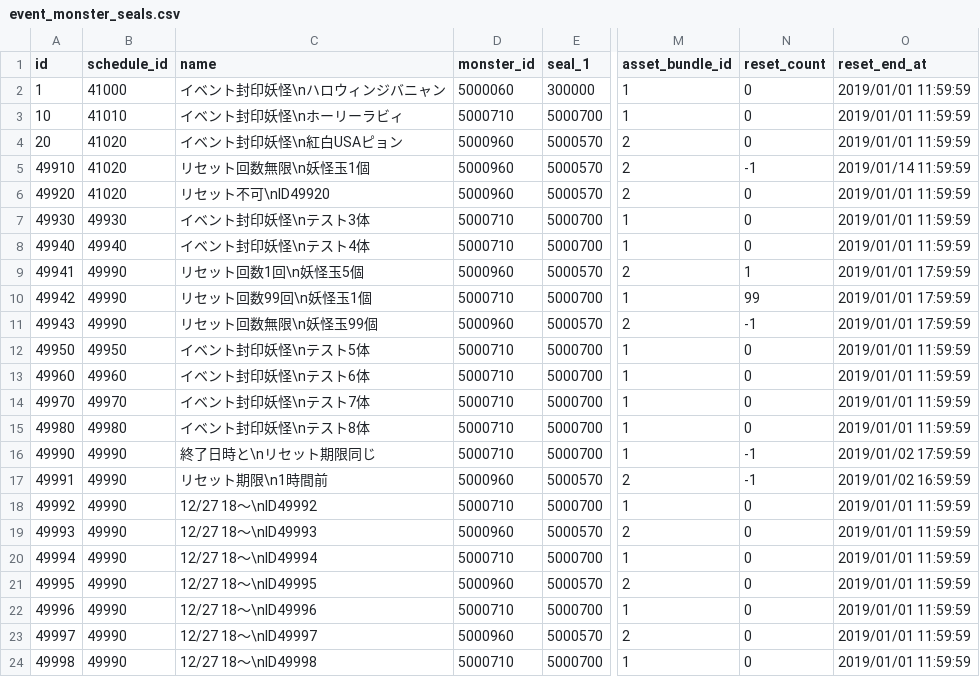
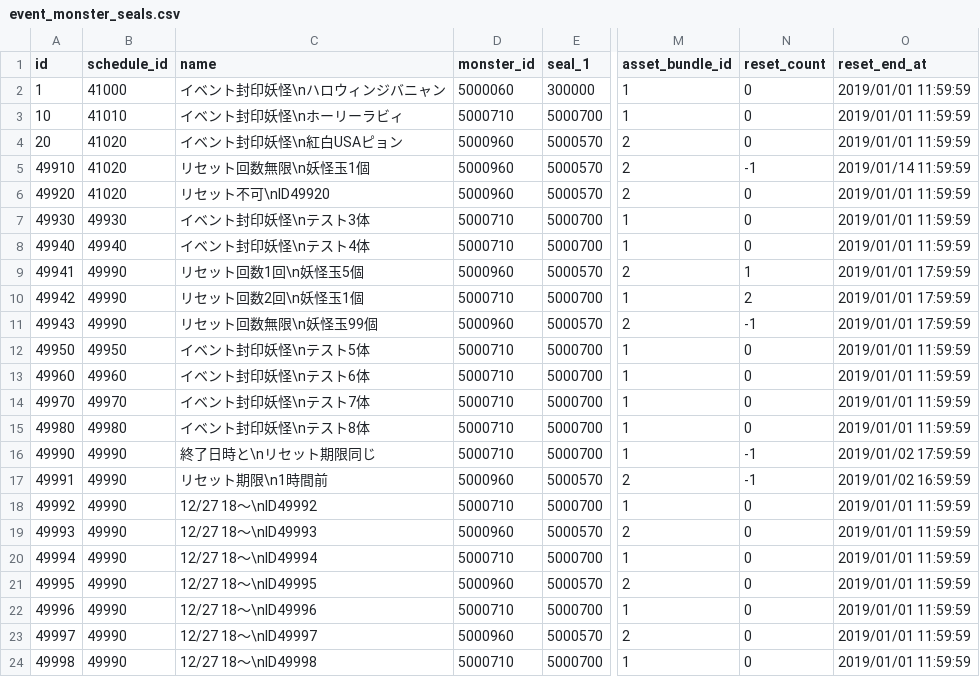
Before and after one commit to ketakeda/MTC-Plan, a CSV file: master/csv/event_monster_seals.csv, drawn as a sheet; only a part is shown, gaps mark what is left out; the diff names each change by its address in the sheet, - before the commit and + after, or states it on an @@ line.

Commit message:
【渡邊】イベント封印テスト用データ

```diff
--- a/master/csv/event_monster_seals.csv
+++ b/master/csv/event_monster_seals.csv
-C10 (name): リセット回数99回\n妖怪玉1個
+C10 (name): リセット回数2回\n妖怪玉1個
-N10 (reset_count): 99
+N10 (reset_count): 2
```
